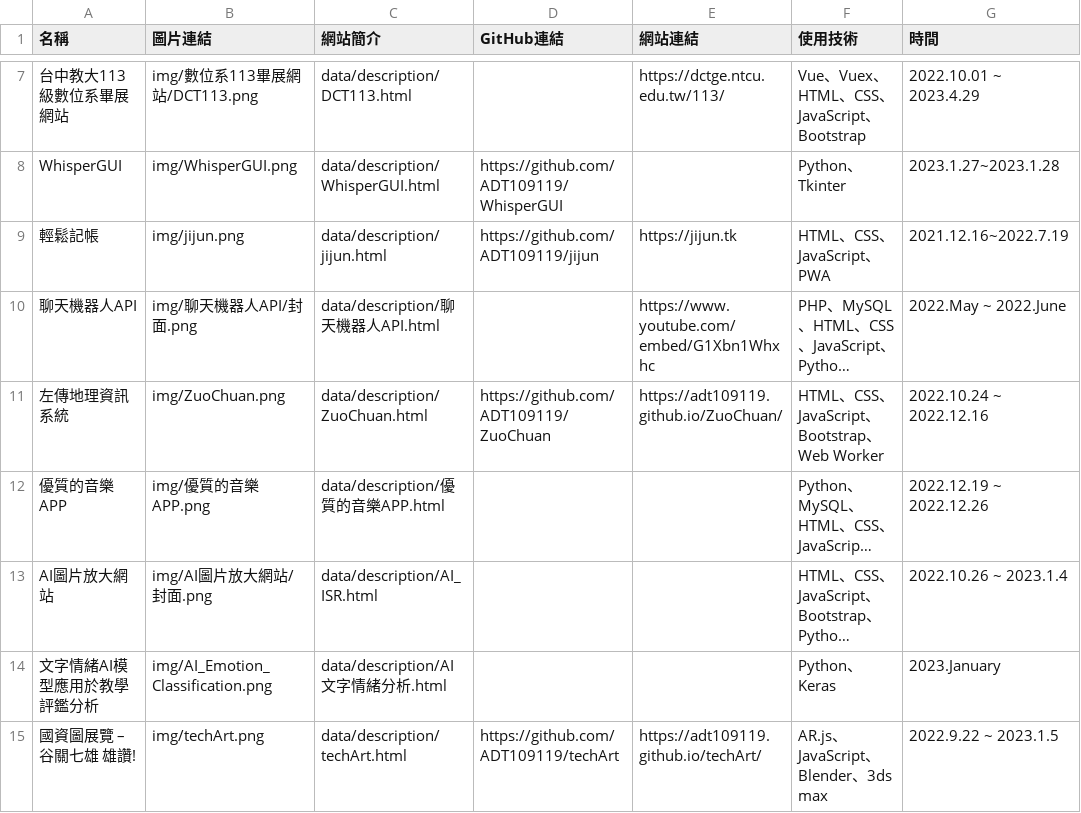
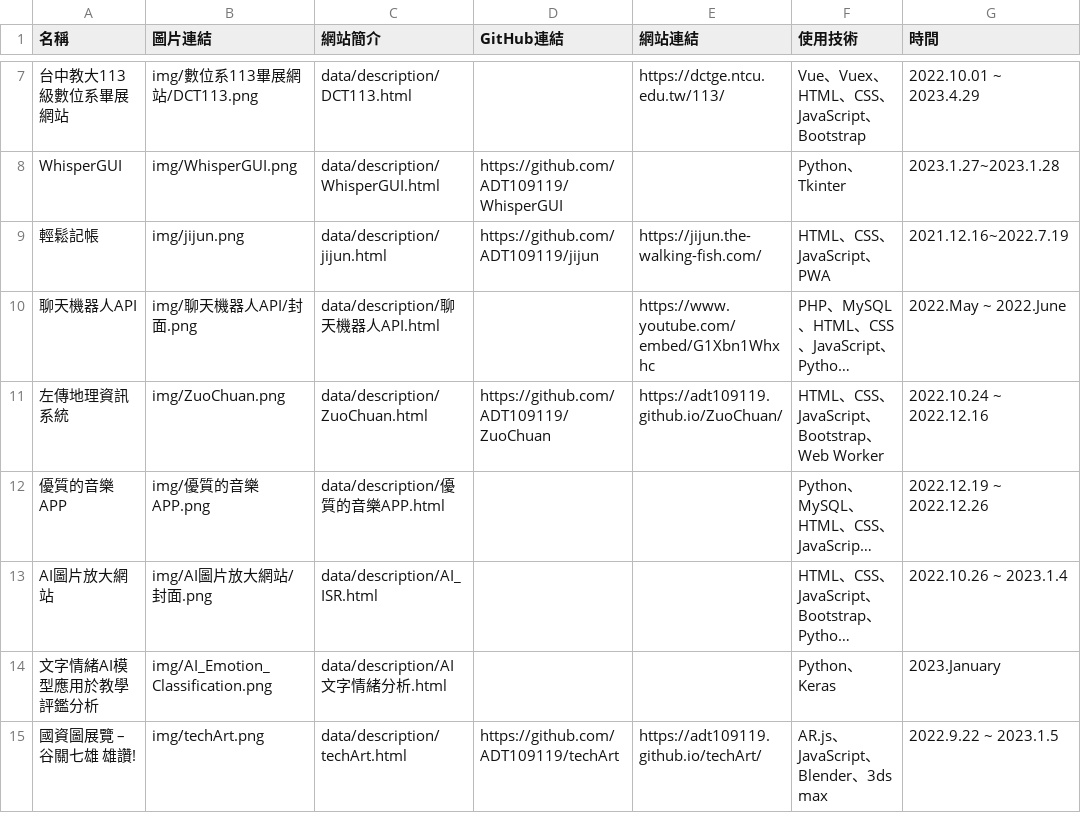
Before and after one commit to ADT109119/adt109119.github.io, a CSV file: data/data.csv, drawn as a sheet; only a part is shown, gaps mark what is left out; long unchanged cells end in …; the diff names each change by its address in the sheet, - before the commit and + after, or states it on an @@ line.

Commit message:
Update data.csv

```diff
--- a/data/data.csv
+++ b/data/data.csv
-E9 (網站連結): https://jijun.tk
+E9 (網站連結): https://jijun.the-walking-fish.com/
```
